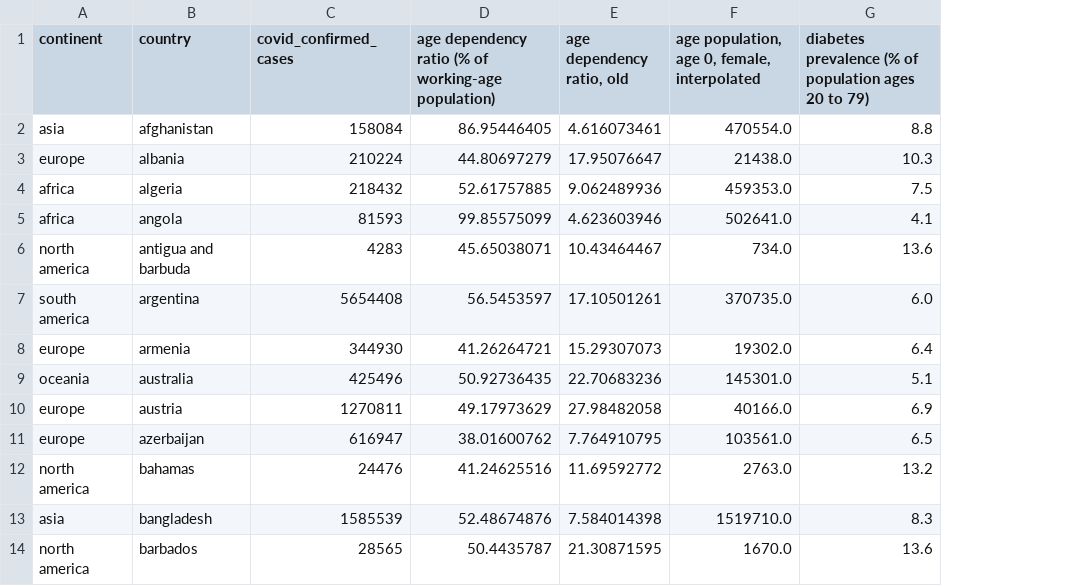
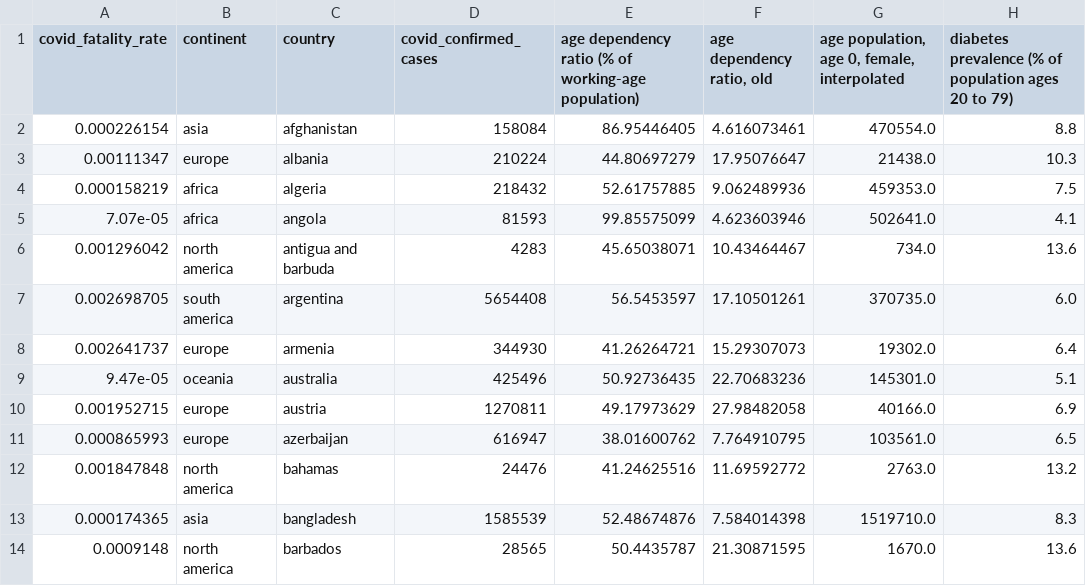
Before and after one commit to BarbaraZV/IH_Berliners, a CSV file: Data/5. Updated with continent codes/nutrition_demographic_covid_continent_2.csv, drawn as a sheet; only a part is shown; the diff names each change by its address in the sheet, - before the commit and + after, or states it on an @@ line.

```diff
--- a/Data/5. Updated with continent codes/nutrition_demographic_covid_continent_2.csv
+++ b/Data/5. Updated with continent codes/nutrition_demographic_covid_continent_2.csv
+column A (covid_fatality_rate), rows 2-14: 0.000226154 | 0.00111347 | 0.000158219 | 7.07e-05 | 0.001296042 | 0.002698705 | 0.002641737 | 9.47e-05 | 0.001952715 | 0.000865993 | 0.001847848 | 0.000174365 | 0.0009148
```
Also changed, not shown: 1 other file.
